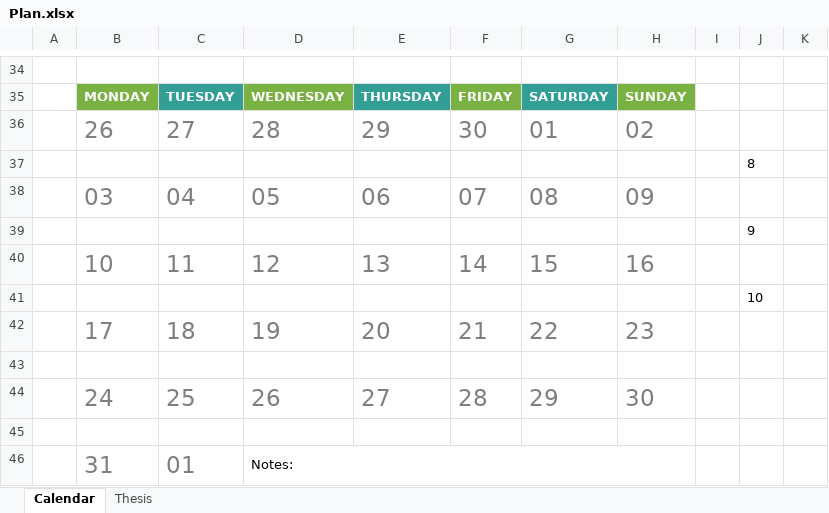
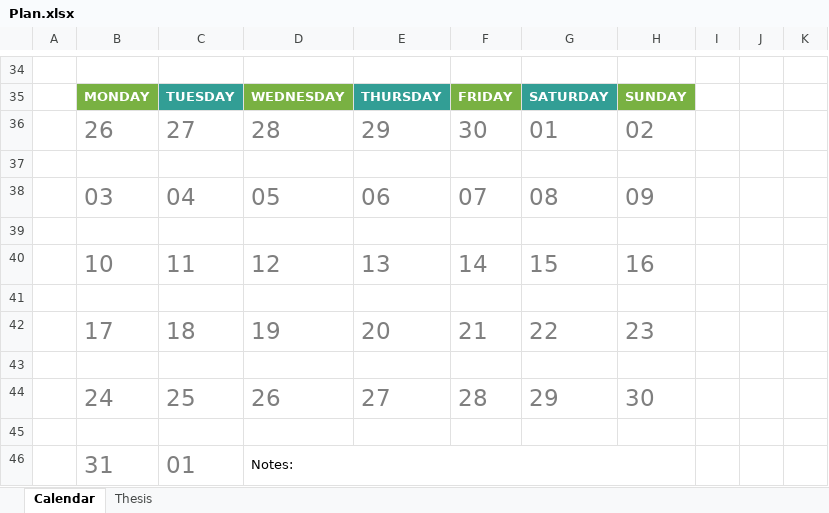
Before and after one commit to Fania/Thesis, an Excel workbook: Plan.xlsx, sheet Calendar, drawn as a sheet; only a part is shown, gaps mark what is left out; values as stored, in another font and other column widths than the file's, no borders; conditional formats not drawn; the diff covers the shown part only; the diff names each change by its address in the sheet, - before the commit and + after, or states it on an @@ line.

```diff
--- a/Plan.xlsx (sheet Calendar)
+++ b/Plan.xlsx (sheet Calendar)
-J37: 8
+J37: (empty)
-J39: 9
+J39: (empty)
-J41: 10
+J41: (empty)
```
Also changed, not shown: 17 added rows, 12 removed rows, 6 moved rows and 22 hidden or unhidden rows elsewhere in this sheet, sheet Thesis, 21 other files.
